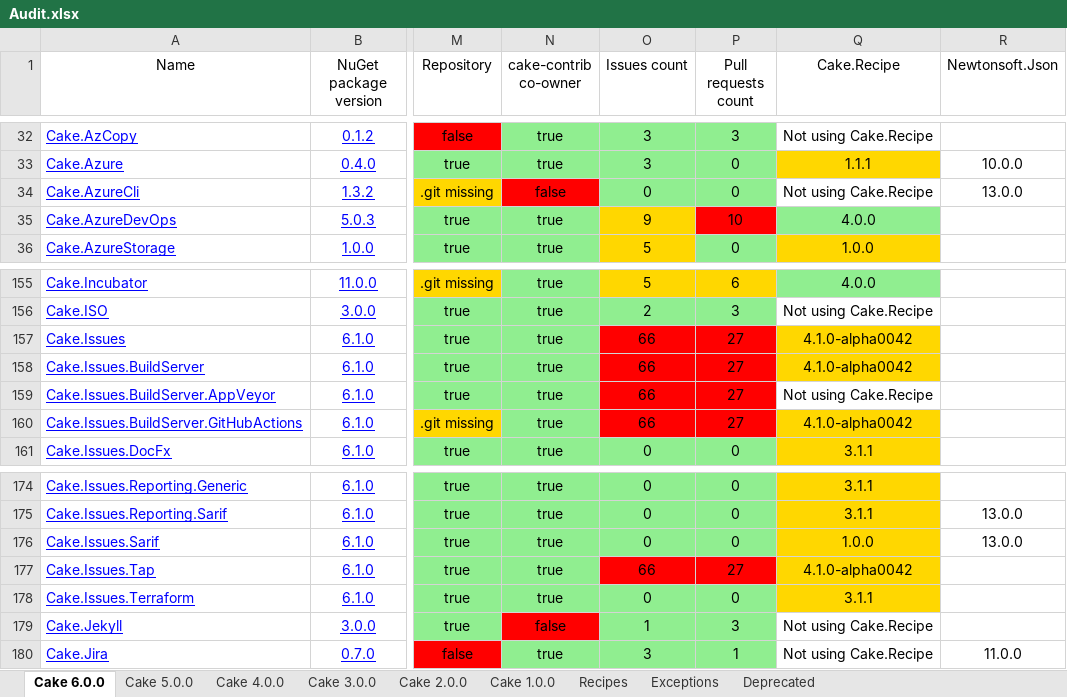
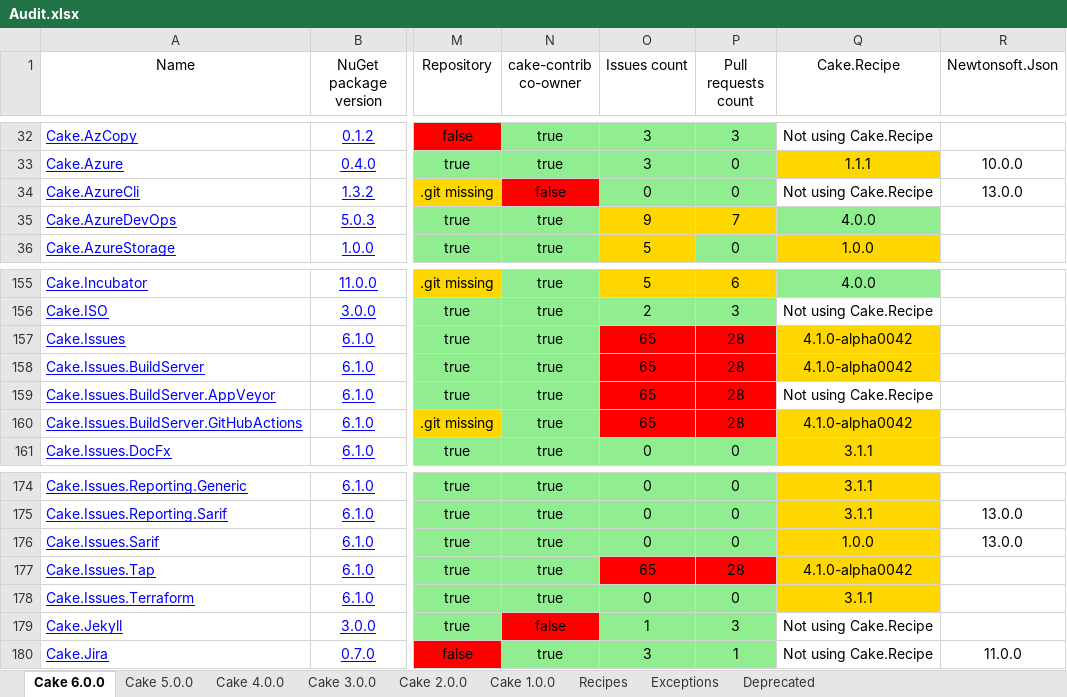
Before and after one commit to cake-contrib/Home, an Excel workbook: Audit.xlsx, sheet Cake 6.0.0, drawn as a sheet; only a part is shown, gaps mark what is left out; values as stored, in another font and other column widths than the file's, no borders; the diff names each change by its address in the sheet, - before the commit and + after, or states it on an @@ line.

```diff
--- a/Audit.xlsx (sheet Cake 6.0.0)
+++ b/Audit.xlsx (sheet Cake 6.0.0)
-P35 (Pull requests count): 10
+P35 (Pull requests count): 7
-P35 fill: #FF0000
+P35 fill: #FFD700
-O157:O160 (Issues count): 66
+O157:O160 (Issues count): 65
-P157:P160 (Pull requests count): 27
+P157:P160 (Pull requests count): 28
-O177 (Issues count): 66
+O177 (Issues count): 65
-P177 (Pull requests count): 27
+P177 (Pull requests count): 28
```
Also changed, not shown: sheet Cake 5.0.0, sheet Cake 1.0.0, sheet Cake 2.0.0, sheet Cake 3.0.0, sheet Cake 4.0.0, sheet Recipes, 11 other files.
